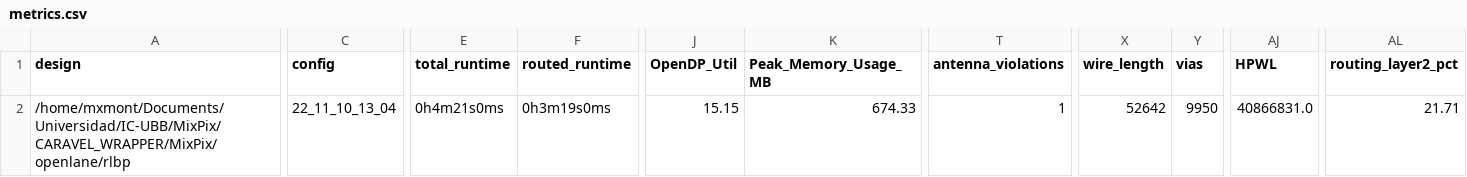
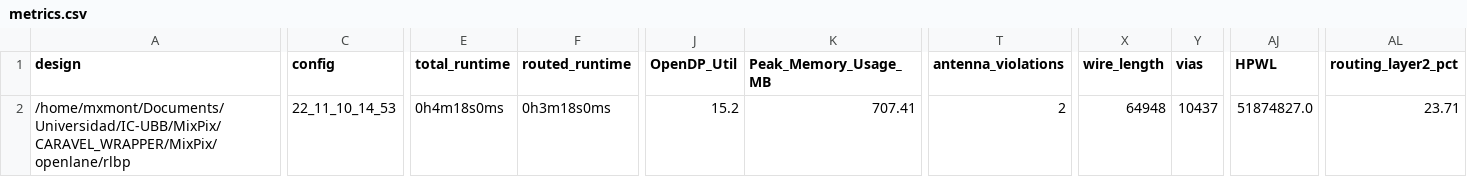
Before and after one commit to HALxmont/MixPix, a CSV file: signoff/rlbp/metrics.csv, drawn as a sheet; only a part is shown, gaps mark what is left out; the diff covers the shown part only; the diff names each change by its address in the sheet, - before the commit and + after, or states it on an @@ line.

```diff
--- a/signoff/rlbp/metrics.csv
+++ b/signoff/rlbp/metrics.csv
-C2 (config): 22_11_10_13_04
+C2 (config): 22_11_10_14_53
-E2 (total_runtime): 0h4m21s0ms
+E2 (total_runtime): 0h4m18s0ms
-F2 (routed_runtime): 0h3m19s0ms
+F2 (routed_runtime): 0h3m18s0ms
-J2 (OpenDP_Util): 15.15
+J2 (OpenDP_Util): 15.2
-K2 (Peak_Memory_Usage_MB): 674.33
+K2 (Peak_Memory_Usage_MB): 707.41
-T2 (antenna_violations): 1
+T2 (antenna_violations): 2
-X2 (wire_length): 52642
+X2 (wire_length): 64948
-Y2 (vias): 9950
+Y2 (vias): 10437
-AJ2 (HPWL): 40866831.0
+AJ2 (HPWL): 51874827.0
-AL2 (routing_layer2_pct): 21.71
+AL2 (routing_layer2_pct): 23.71
```
Also changed, not shown: 13 edited cells elsewhere in this file, signoff/user_project_wrapper/metrics.csv, 21 other files.
